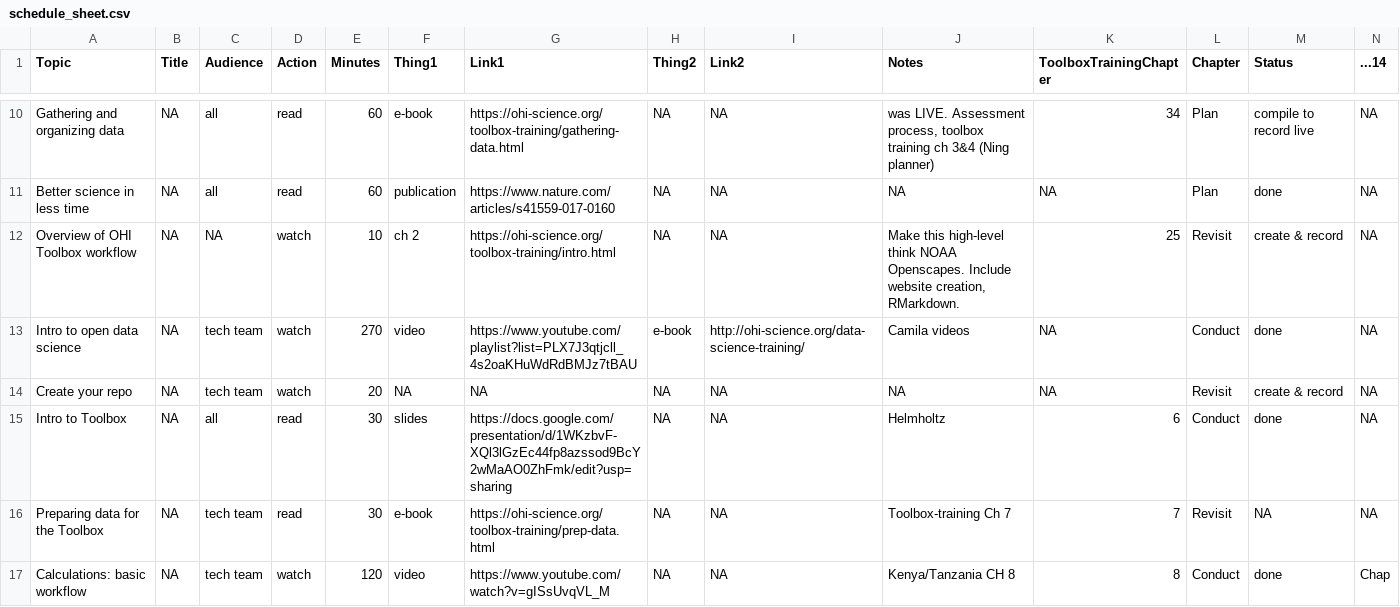
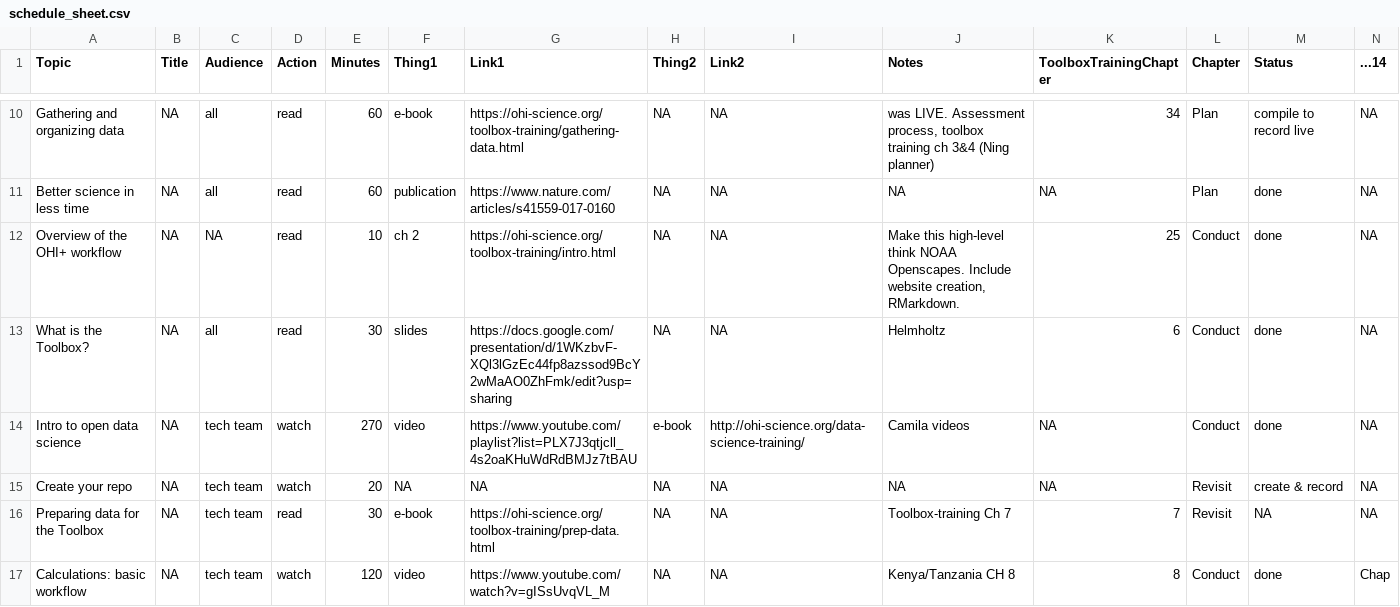
Before and after one commit to OHI-Science/onboarding, a CSV file: schedule_sheet.csv, drawn as a sheet; only a part is shown, gaps mark what is left out; the diff covers the shown part only.

```diff
--- a/schedule_sheet.csv
+++ b/schedule_sheet.csv
@@ -11,6 +11,6 @@ Gathering and organizing data,NA,all,read,60,e-book,https://ohi-science.org/tool
 Better science in less time,NA,all,read,60,publication,https://www.nature.com/articles/s41559-017-0160,NA,NA,NA,NA,Plan,done,NA
-Overview of OHI Toolbox workflow,NA,NA,watch,10,ch 2,https://ohi-science.org/toolbox-training/intro.html,NA,NA,"Make this high-level think NOAA Openscapes. Include website creation, RMarkdown.",25,Revisit,create & record,NA
+Overview of the OHI+ workflow,NA,NA,read,10,ch 2,https://ohi-science.org/toolbox-training/intro.html,NA,NA,"Make this high-level think NOAA Openscapes. Include website creation, RMarkdown.",25,Conduct,done,NA
+What is the Toolbox?,NA,all,read,30,slides,https://docs.google.com/presentation/d/1WKzbvF-XQl3lGzEc44fp8azssod9BcY2wMaAO0ZhFmk/edit?usp=sharing,NA,NA,Helmholtz,6,Conduct,done,NA
 Intro to open data science,NA,tech team,watch,270,video,https://www.youtube.com/playlist?list=PLX7J3qtjcll_4s2oaKHuWdRdBMJz7tBAU,e-book,http://ohi-science.org/data-science-training/,Camila videos,NA,Conduct,done,NA
 Create your repo,NA,tech team,watch,20,NA,NA,NA,NA,NA,NA,Revisit,create & record,NA
-Intro to Toolbox,NA,all,read,30,slides,https://docs.google.com/presentation/d/1WKzbvF-XQl3lGzEc44fp8azssod9BcY2wMaAO0ZhFmk/edit?usp=sharing,NA,NA,Helmholtz,6,Conduct,done,NA
 Preparing data for the Toolbox,NA,tech team,read,30,e-book,https://ohi-science.org/toolbox-training/prep-data.html,NA,NA,Toolbox-training Ch 7,7,Revisit,NA,NA
```
Also changed, not shown: 10 edited cells elsewhere in this file, 12 other files.
